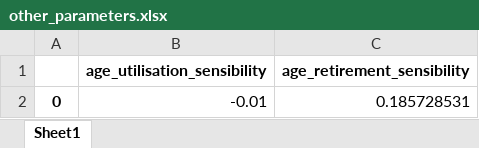
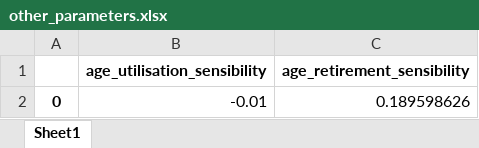
Before and after one commit to AeroMAPS/AeroMAPS, an Excel workbook: aeromaps/utils/calibration_notebooks/fleet_calibrated_inputs_processed_here/other_parameters.xlsx, sheet Sheet1, drawn as a sheet; values as stored, in another font and other column widths than the file's, no borders; the diff names each change by its address in the sheet, - before the commit and + after, or states it on an @@ line.

Commit message:
push fleet model update aircraft nomenclature

```diff
--- a/aeromaps/utils/calibration_notebooks/fleet_calibrated_inputs_processed_here/other_parameters.xlsx (sheet Sheet1)
+++ b/aeromaps/utils/calibration_notebooks/fleet_calibrated_inputs_processed_here/other_parameters.xlsx (sheet Sheet1)
-C2 (age_retirement_sensibility): 0.185728531
+C2 (age_retirement_sensibility): 0.189598626
```
Also changed, not shown: 2 other files.
